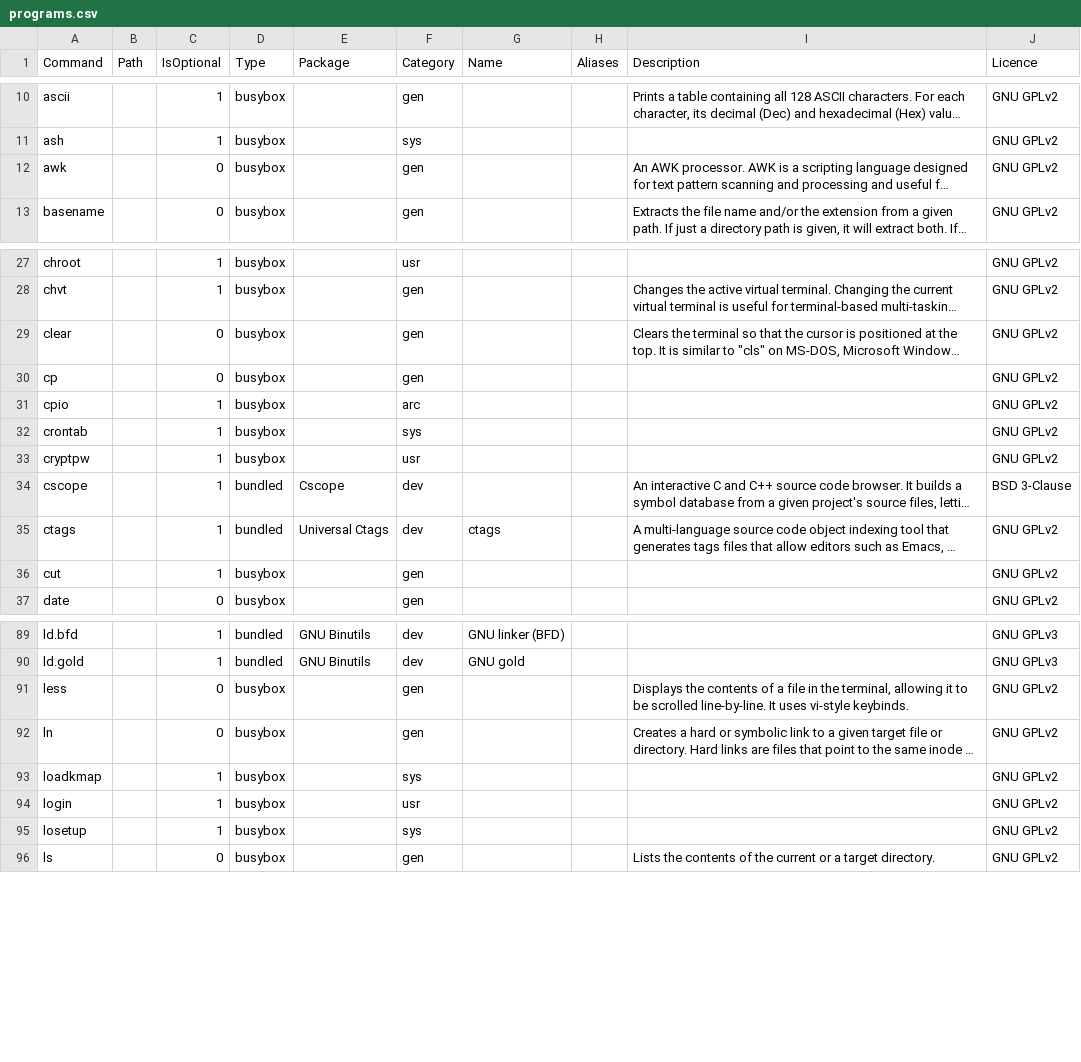
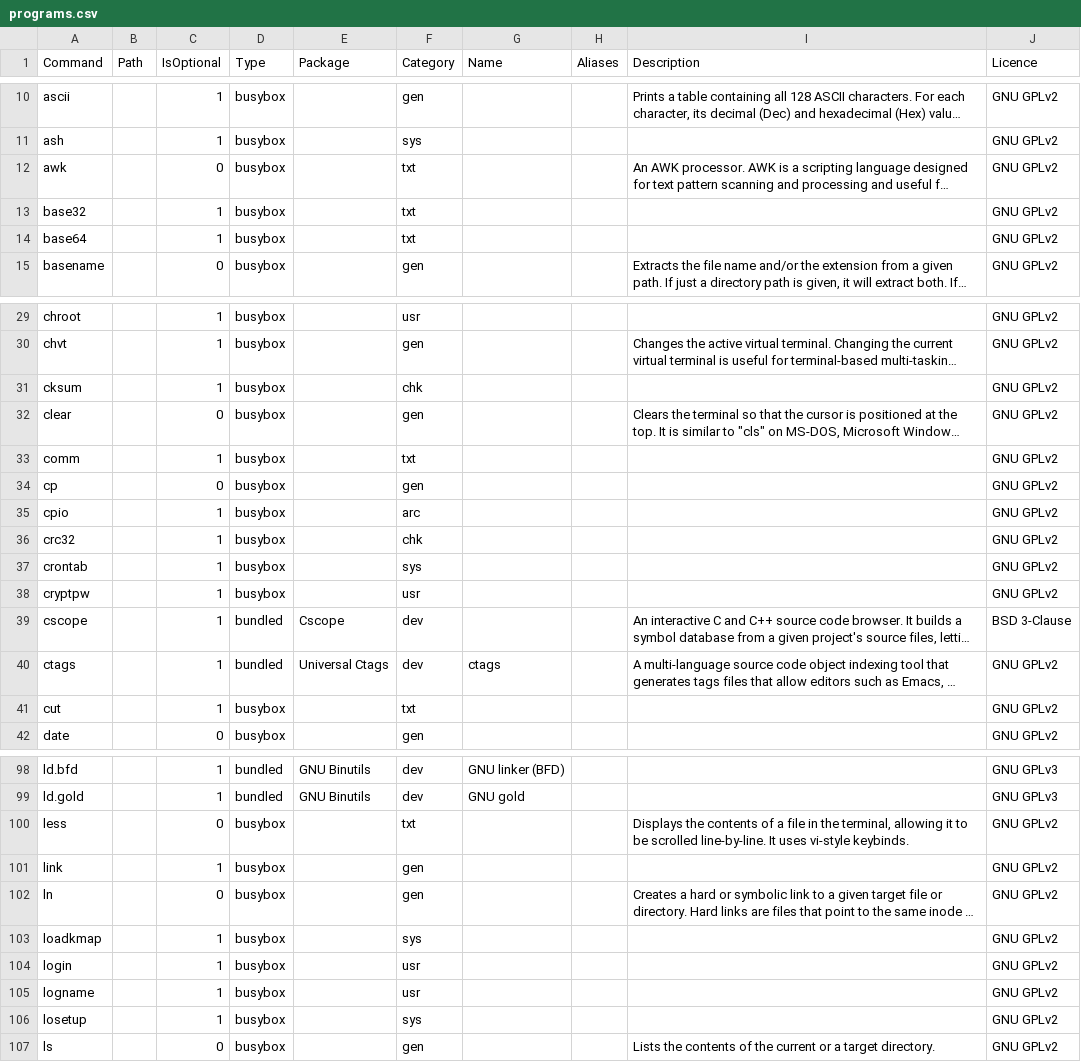
Before and after one commit to SharktasticA/shorkhelp, a CSV file: programs.csv, drawn as a sheet; only a part is shown, gaps mark what is left out; long unchanged cells end in …; addresses are those after the commit; the diff covers the shown part only; the diff names each change by its address in the sheet, - before the commit and + after, or states it on an @@ line.

Commit message:
Add 33 new BusyBox implementations to programs DB, prepare to add "chk" and "txt" command categories
base32, base64, cksum, comm, crc32, factor, hostid, id, install, link, logname, md5sum, mkfifo, mktemp, nl, od, realpath, sha1sum, sha256sum, sha384sum, sha3sum, sha512sum, shred, shuf, sort, split, sum, tac, tail, timeout, tsort, uniq and unlink

```diff
--- a/programs.csv
+++ b/programs.csv
-F12 (Category): gen
+F12 (Category): txt
+row 13: base32 |  | 1 | busybox |  | txt |  |  |  | GNU GPLv2
+row 14: base64 |  | 1 | busybox |  | txt |  |  |  | GNU GPLv2
+row 31: cksum |  | 1 | busybox |  | chk |  |  |  | GNU GPLv2
+row 33: comm |  | 1 | busybox |  | txt |  |  |  | GNU GPLv2
+row 36: crc32 |  | 1 | busybox |  | chk |  |  |  | GNU GPLv2
-F41 (Category): gen
+F41 (Category): txt
-F100 (Category): gen
+F100 (Category): txt
+row 101: link |  | 1 | busybox |  | gen |  |  |  | GNU GPLv2
+row 105: logname |  | 1 | busybox |  | usr |  |  |  | GNU GPLv2
```
Also changed, not shown: 26 added rows and 13 edited cells elsewhere in this file, 1 other file.
